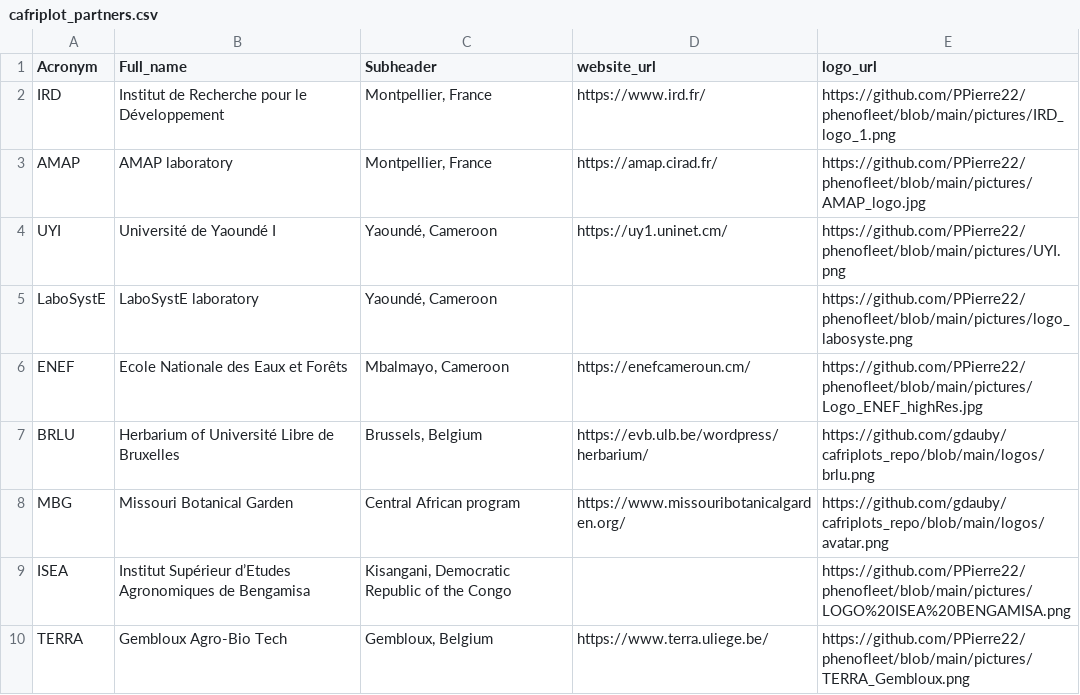
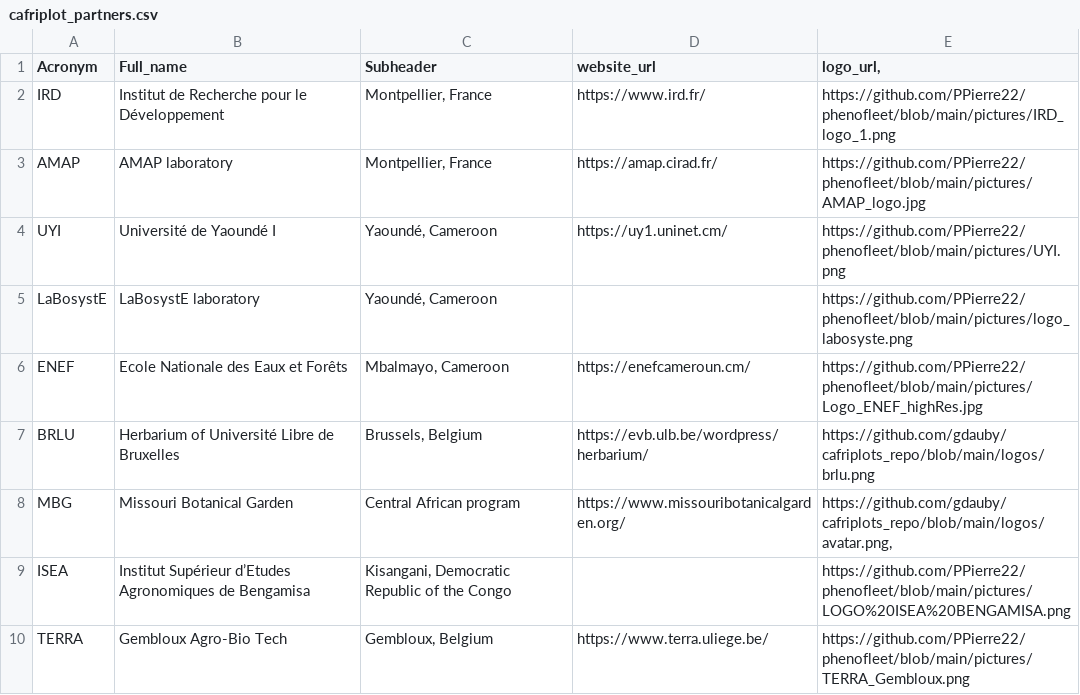
Before and after one commit to PPierre22/PPierre22.github.io, a CSV file: cafriplot_partners.csv, drawn as a sheet.

Commit message:
change labosyst

```diff
--- a/cafriplot_partners.csv
+++ b/cafriplot_partners.csv
@@ -1,2 +1,2 @@
-Acronym;Full_name;Subheader;website_url;logo_url
+Acronym;Full_name;Subheader;website_url;logo_url,
 IRD;Institut de Recherche pour le Développement;Montpellier, France;https://www.ird.fr/;https://github.com/PPierre22/phenofleet/blob/main/pictures/IRD_logo_1.png
@@ -4,6 +4,6 @@ AMAP;AMAP laboratory;Montpellier, France;https://amap.cirad.fr/;https://github.c
 UYI;Université de Yaoundé I;Yaoundé, Cameroon;https://uy1.uninet.cm/;https://github.com/PPierre22/phenofleet/blob/main/pictures/UYI.png
-LaboSystE;LaboSystE laboratory;Yaoundé, Cameroon;;https://github.com/PPierre22/phenofleet/blob/main/pictures/logo_labosyste.png
+LaBosystE;LaBosystE laboratory;Yaoundé, Cameroon;;https://github.com/PPierre22/phenofleet/blob/main/pictures/logo_labosyste.png
 ENEF;Ecole Nationale des Eaux et Forêts;Mbalmayo, Cameroon;https://enefcameroun.cm/;https://github.com/PPierre22/phenofleet/blob/main/pictures/Logo_ENEF_highRes.jpg
 BRLU;Herbarium of Université Libre de Bruxelles;Brussels, Belgium;https://evb.ulb.be/wordpress/herbarium/;https://github.com/gdauby/cafriplots_repo/blob/main/logos/brlu.png
-MBG;Missouri Botanical Garden;Central African program;https://www.missouribotanicalgarden.org/;https://github.com/gdauby/cafriplots_repo/blob/main/logos/avatar.png
+MBG;Missouri Botanical Garden;Central African program;https://www.missouribotanicalgarden.org/;https://github.com/gdauby/cafriplots_repo/blob/main/logos/avatar.png,
 ISEA;Institut Supérieur d’Etudes Agronomiques de Bengamisa;Kisangani, Democratic Republic of the Congo;;https://github.com/PPierre22/phenofleet/blob/main/pictures/LOGO%20ISEA%20BENGAMISA.png
```
